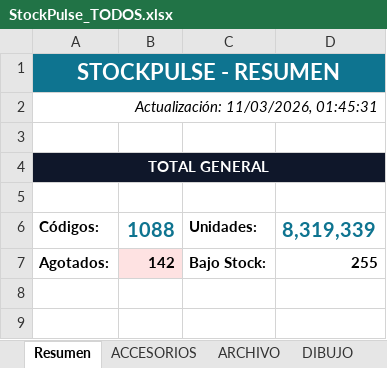
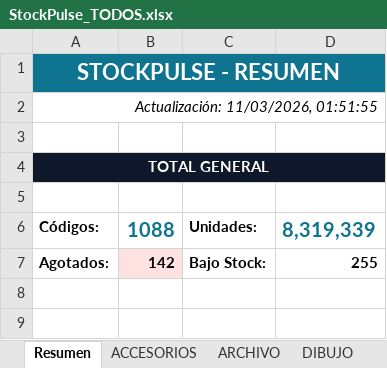
Before and after one commit to carloscus/Stock_Reporter, an Excel workbook: reports/StockPulse_TODOS.xlsx, sheet Resumen, drawn as a sheet; only a part is shown; values as stored, in another font and other column widths than the file's, no borders; the diff names each change by its address in the sheet, - before the commit and + after, or states it on an @@ line.

```diff
--- a/reports/StockPulse_TODOS.xlsx (sheet Resumen)
+++ b/reports/StockPulse_TODOS.xlsx (sheet Resumen)
-A2: Actualización: 11/03/2026, 01:45:31
+A2: Actualización: 11/03/2026, 01:51:55
```
Also changed, not shown: reports/StockPulse_ESCOLAR.xlsx, reports/StockPulse_PELOTAS.xlsx, 1 other file.
